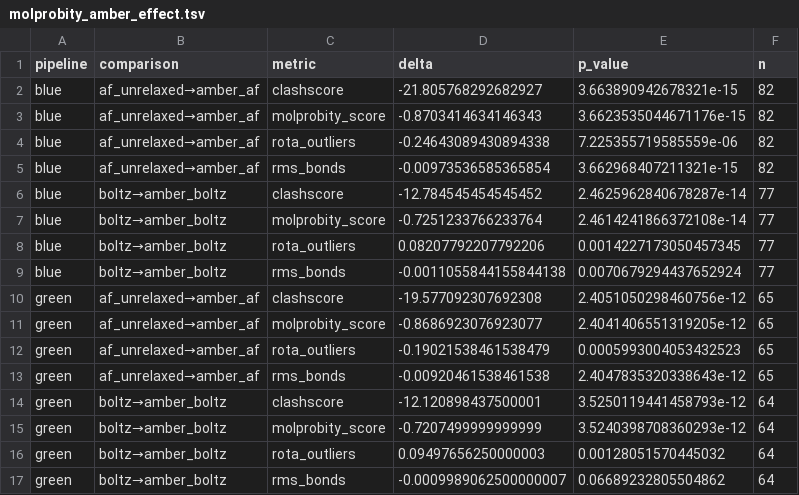
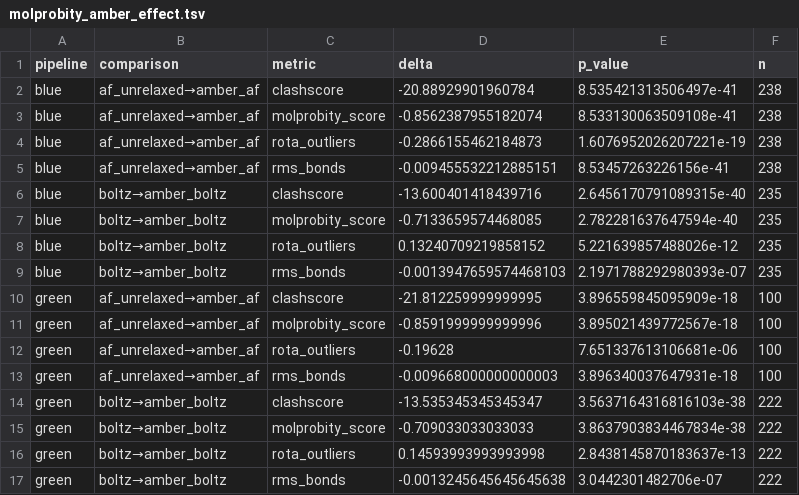
Before and after one commit to dreamlessx/Protein_Relax_Pipeline, a TSV file: red_analysis/tables/molprobity_amber_effect.tsv, drawn as a sheet.

```diff
--- a/red_analysis/tables/molprobity_amber_effect.tsv
+++ b/red_analysis/tables/molprobity_amber_effect.tsv
@@ -1,17 +1,17 @@
 pipeline	comparison	metric	delta	p_value	n
-blue	af_unrelaxed→amber_af	clashscore	-21.805768292682927	3.663890942678321e-15	82
-blue	af_unrelaxed→amber_af	molprobity_score	-0.8703414634146343	3.6623535044671176e-15	82
-blue	af_unrelaxed→amber_af	rota_outliers	-0.24643089430894338	7.225355719585559e-06	82
-blue	af_unrelaxed→amber_af	rms_bonds	-0.00973536585365854	3.662968407211321e-15	82
-blue	boltz→amber_boltz	clashscore	-12.784545454545452	2.4625962840678287e-14	77
-blue	boltz→amber_boltz	molprobity_score	-0.7251233766233764	2.4614241866372108e-14	77
-blue	boltz→amber_boltz	rota_outliers	0.08207792207792206	0.0014227173050457345	77
-blue	boltz→amber_boltz	rms_bonds	-0.0011055844155844138	0.0070679294437652924	77
-green	af_unrelaxed→amber_af	clashscore	-19.577092307692308	2.4051050298460756e-12	65
-green	af_unrelaxed→amber_af	molprobity_score	-0.8686923076923077	2.4041406551319205e-12	65
-green	af_unrelaxed→amber_af	rota_outliers	-0.19021538461538479	0.0005993004053432523	65
-green	af_unrelaxed→amber_af	rms_bonds	-0.00920461538461538	2.4047835320338643e-12	65
-green	boltz→amber_boltz	clashscore	-12.120898437500001	3.5250119441458793e-12	64
-green	boltz→amber_boltz	molprobity_score	-0.7207499999999999	3.5240398708360293e-12	64
-green	boltz→amber_boltz	rota_outliers	0.09497656250000003	0.00128051570445032	64
-green	boltz→amber_boltz	rms_bonds	-0.0009989062500000007	0.06689232805504862	64
+blue	af_unrelaxed→amber_af	clashscore	-20.88929901960784	8.535421313506497e-41	238
+blue	af_unrelaxed→amber_af	molprobity_score	-0.8562387955182074	8.533130063509108e-41	238
+blue	af_unrelaxed→amber_af	rota_outliers	-0.2866155462184873	1.6076952026207221e-19	238
+blue	af_unrelaxed→amber_af	rms_bonds	-0.009455532212885151	8.53457263226156e-41	238
+blue	boltz→amber_boltz	clashscore	-13.600401418439716	2.6456170791089315e-40	235
+blue	boltz→amber_boltz	molprobity_score	-0.7133659574468085	2.782281637647594e-40	235
+blue	boltz→amber_boltz	rota_outliers	0.13240709219858152	5.221639857488026e-12	235
+blue	boltz→amber_boltz	rms_bonds	-0.0013947659574468103	2.1971788292980393e-07	235
+green	af_unrelaxed→amber_af	clashscore	-21.812259999999995	3.896559845095909e-18	100
+green	af_unrelaxed→amber_af	molprobity_score	-0.8591999999999996	3.895021439772567e-18	100
+green	af_unrelaxed→amber_af	rota_outliers	-0.19628	7.651337613106681e-06	100
+green	af_unrelaxed→amber_af	rms_bonds	-0.009668000000000003	3.896340037647931e-18	100
+green	boltz→amber_boltz	clashscore	-13.535345345345347	3.5637164316816103e-38	222
+green	boltz→amber_boltz	molprobity_score	-0.709033033033033	3.8637903834467834e-38	222
+green	boltz→amber_boltz	rota_outliers	0.14593993993993998	2.8438145870183637e-13	222
+green	boltz→amber_boltz	rms_bonds	-0.0013245645645645638	3.0442301482706e-07	222
```
Also changed, not shown: red_analysis/tables/molprobity_summary.tsv, red_analysis/tables/statistical_tests.tsv, 5 other files.
